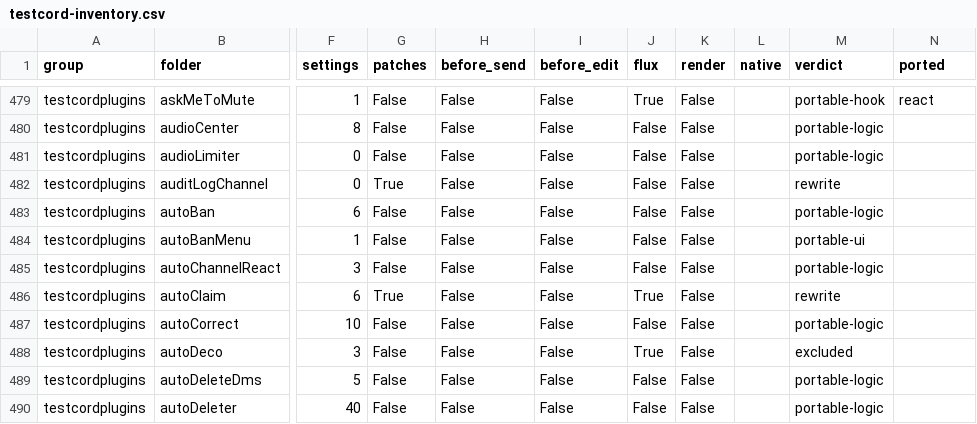
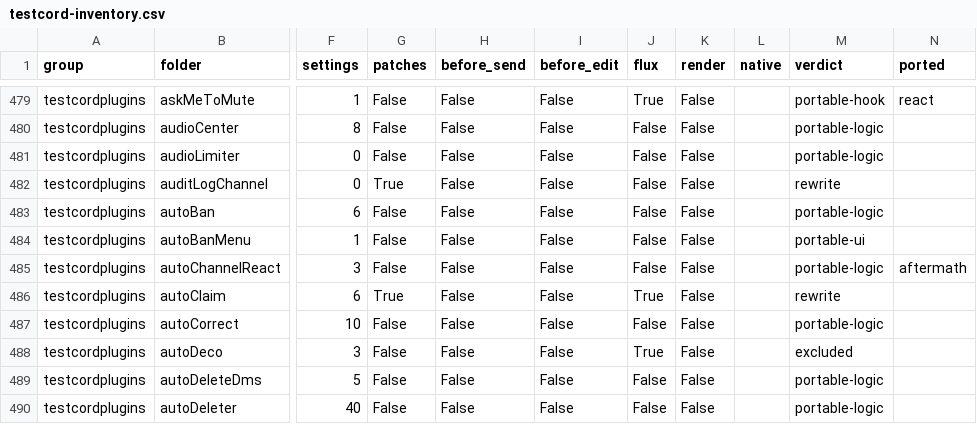
Before and after one commit to x2b1/tesktop-rust, a CSV file: docs/testcord-inventory.csv, drawn as a sheet; only a part is shown, gaps mark what is left out; the diff names each change by its address in the sheet, - before the commit and + after, or states it on an @@ line.

```diff
--- a/docs/testcord-inventory.csv
+++ b/docs/testcord-inventory.csv
-N485 (ported): (empty)
+N485 (ported): aftermath
```
Also changed, not shown: 3 other files.
